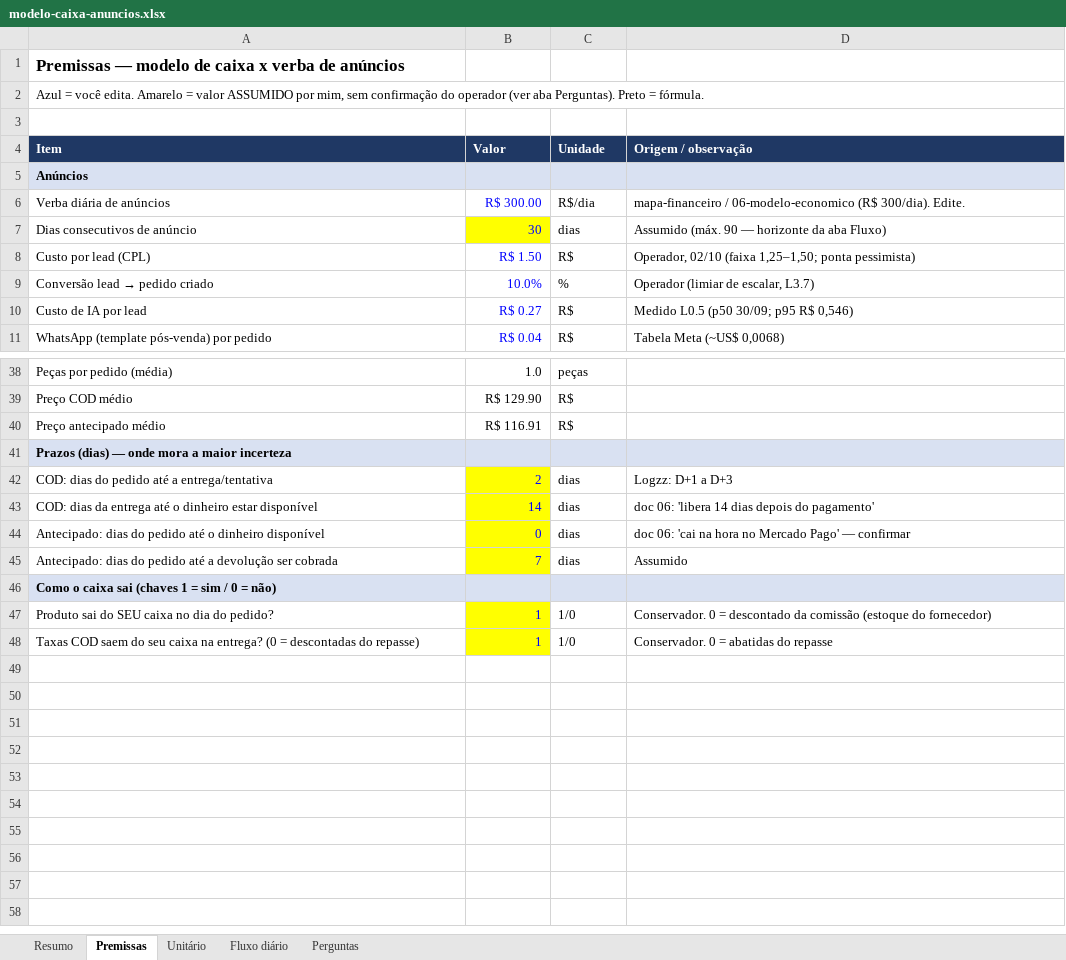
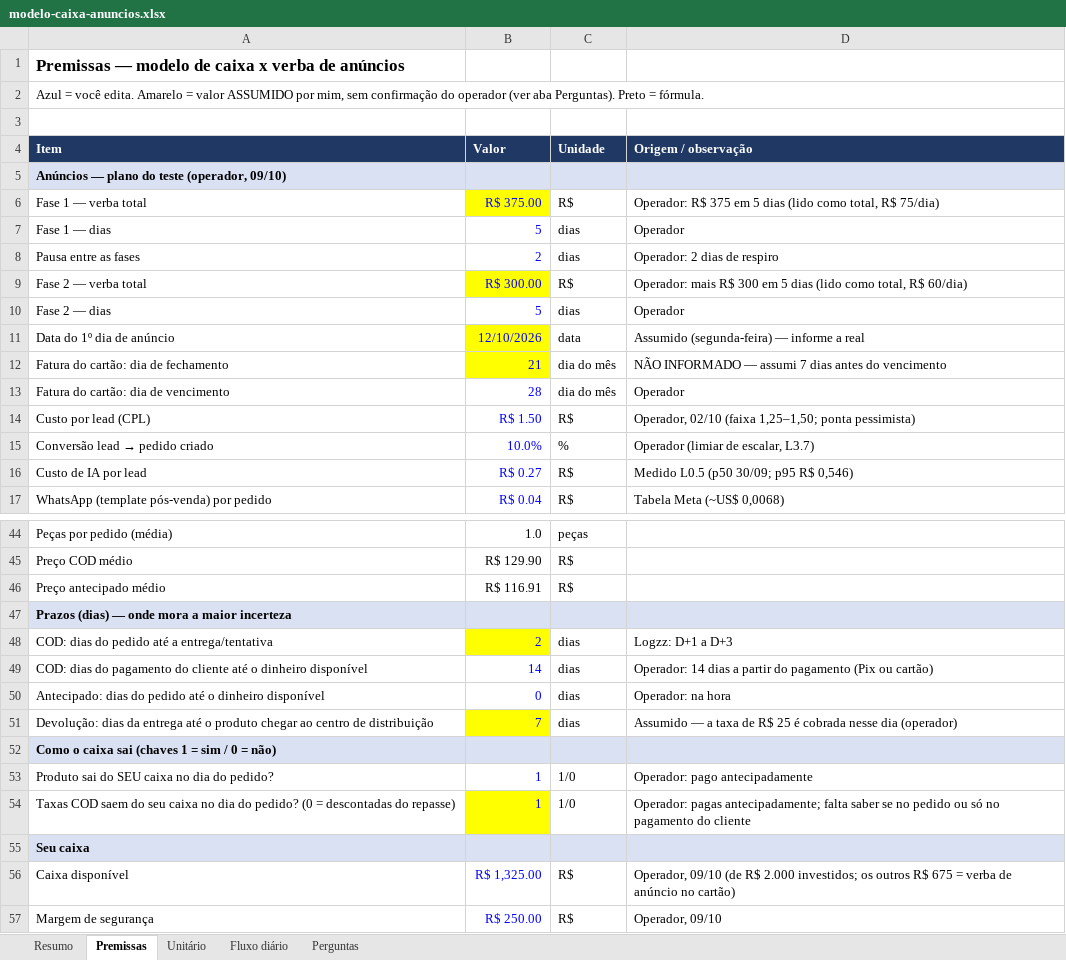
Before and after one commit to rodrigovaroto-wq/Ricos-com-AI, an Excel workbook: docs/operacao/modelo-caixa-anuncios.xlsx, sheet Premissas, drawn as a sheet; only a part is shown, gaps mark what is left out; values as stored, in another font and other column widths than the file's, no borders; removed rows and columns are numbered as before the commit, all else as after; the diff covers the shown part only; the diff names each change by its address in the sheet, - before the commit and + after, or states it on an @@ line.

```diff
--- a/docs/operacao/modelo-caixa-anuncios.xlsx (sheet Premissas)
+++ b/docs/operacao/modelo-caixa-anuncios.xlsx (sheet Premissas)
-A5 (Item): Anúncios
+A5 (Item): Anúncios — plano do teste (operador, 09/10)
-row 6: Verba diária de anúncios | R$ 300.00 | R$/dia | mapa-financeiro / 06-modelo-economico (R$ 300/dia). Edite.
-row 7: Dias consecutivos de anúncio | 30 | dias | Assumido (máx. 90 — horizonte da aba Fluxo)
+row 6: Fase 1 — verba total | R$ 375.00 | R$ | Operador: R$ 375 em 5 dias (lido como total, R$ 75/dia)
+row 7: Fase 1 — dias | 5 | dias | Operador
+row 8: Pausa entre as fases | 2 | dias | Operador: 2 dias de respiro
+row 9: Fase 2 — verba total | R$ 300.00 | R$ | Operador: mais R$ 300 em 5 dias (lido como total, R$ 60/dia)
+row 10: Fase 2 — dias | 5 | dias | Operador
+row 11: Data do 1º dia de anúncio | 12/10/2026 | data | Assumido (segunda-feira) — informe a real
+row 12: Fatura do cartão: dia de fechamento | 21 | dia do mês | NÃO INFORMADO — assumi 7 dias antes do vencimento
+row 13: Fatura do cartão: dia de vencimento | 28 | dia do mês | Operador
-A49 (Item): COD: dias da entrega até o dinheiro estar disponível
+A49 (Item): COD: dias do pagamento do cliente até o dinheiro disponível
-B49:B50 fill: #FFFF00
+B49:B50 fill: none
-D49 (Origem / observação): doc 06: 'libera 14 dias depois do pagamento'
+D49 (Origem / observação): Operador: 14 dias a partir do pagamento (Pix ou cartão)
-D50 (Origem / observação): doc 06: 'cai na hora no Mercado Pago' — confirmar
+D50 (Origem / observação): Operador: na hora
-A51 (Item): Antecipado: dias do pedido até a devolução ser cobrada
+A51 (Item): Devolução: dias da entrega até o produto chegar ao centro de distribuição
-D51 (Origem / observação): Assumido
+D51 (Origem / observação): Assumido — a taxa de R$ 25 é cobrada nesse dia (operador)
-B53 fill: #FFFF00
+B53 fill: none
-D53 (Origem / observação): Conservador. 0 = descontado da comissão (estoque do fornecedor)
+D53 (Origem / observação): Operador: pago antecipadamente
-A54 (Item): …seu caixa na entrega? (0 =…
+A54 (Item): …seu caixa no dia do pedido? (0 =…
-D54 (Origem / observação): Conservador. 0 = abatidas do repasse
+D54 (Origem / observação): Operador: pagas antecipadamente; falta saber se no pedido ou só no pagamento do cliente
+row 55: Seu caixa
+row 56: Caixa disponível | R$ 1,325.00 | R$ | Operador, 09/10 (de R$ 2.000 investidos; os outros R$ 675 = verba de anúncio no cartão)
+row 57: Margem de segurança | R$ 250.00 | R$ | Operador, 09/10
```
Also changed, not shown: 1 added row, 1 removed row, 1 edited cell and cell formats elsewhere in this sheet, sheet Fluxo diário, sheet Resumo, sheet Perguntas, sheet Unitário, formulas that keep their value.
